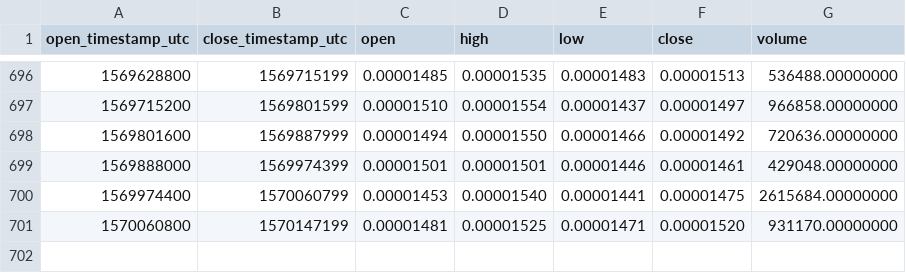
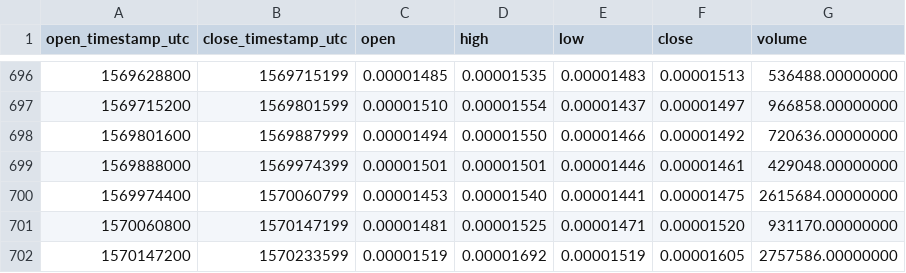
Before and after one commit to cryptobigbro/binance-STORJBTC, a CSV file: binance-STORJBTC-1d.csv, drawn as a sheet; only a part is shown, gaps mark what is left out; the diff names each change by its address in the sheet, - before the commit and + after, or states it on an @@ line.

Commit message:
Update OHLCV data.

```diff
--- a/binance-STORJBTC-1d.csv
+++ b/binance-STORJBTC-1d.csv
+row 702: 1570147200 | 1570233599 | 0.00001519 | 0.00001692 | 0.00001519 | 0.00001605 | 2757586.00000000
```
Also changed, not shown: 1 other file.
